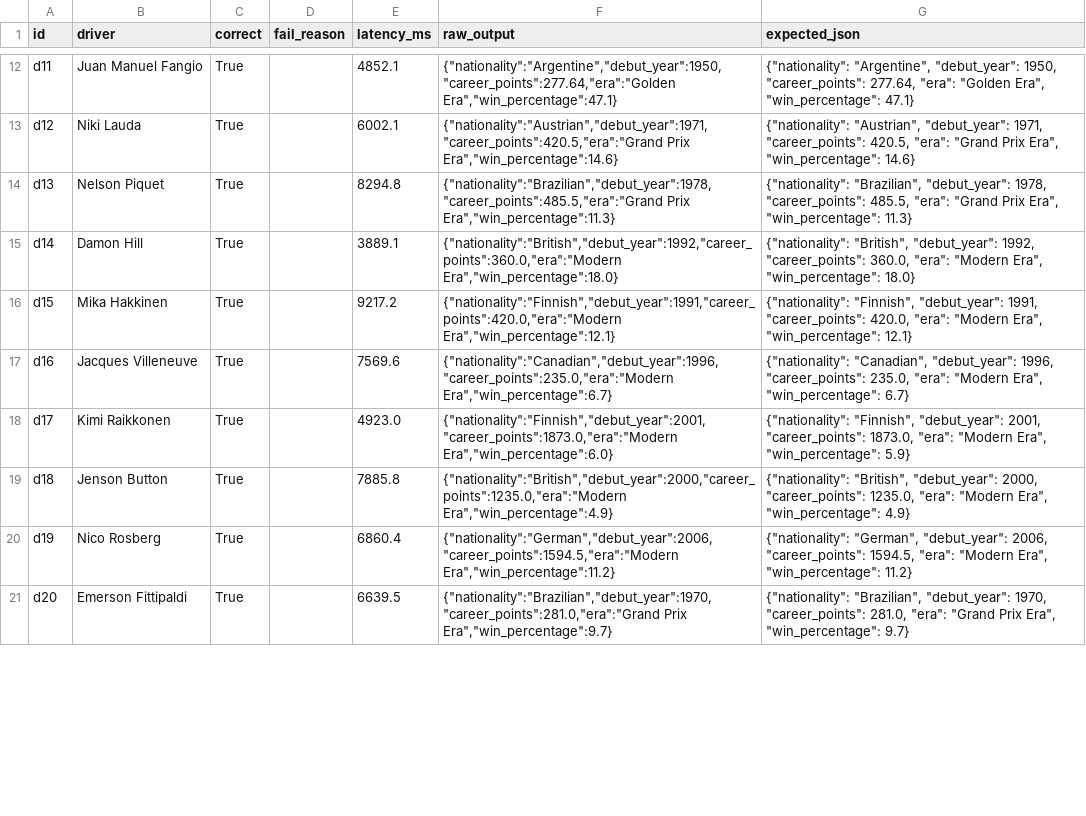
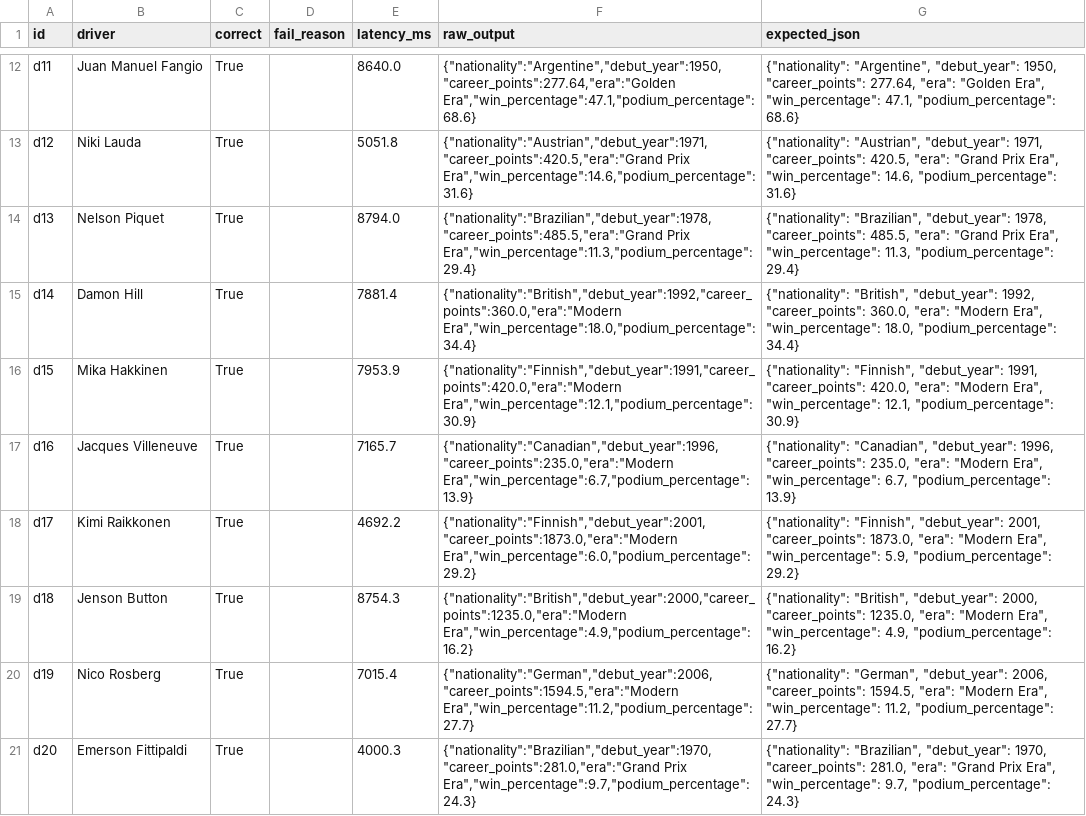
Before and after one commit to aziztouhami/Project-0, a CSV file: results/scored/cheap_scored.csv, drawn as a sheet; only a part is shown, gaps mark what is left out; the diff covers the shown part only; the diff names each change by its address in the sheet, - before the commit and + after, or states it on an @@ line.

```diff
--- a/results/scored/cheap_scored.csv
+++ b/results/scored/cheap_scored.csv
-E12 (latency_ms): 4852.1
+E12 (latency_ms): 8640.0
-F12 (raw_output): {"nationality":"Argentine","debut_year":1950,"career_points":277.64,"era":"Golden Era","win_percentage":47.1}
+F12 (raw_output): {"nationality":"Argentine","debut_year":1950,"career_points":277.64,"era":"Golden Era","win_percentage":47.1,"podium_percentage":68.6}
-G12 (expected_json): …Era", "win_percentage": 47.1}
+G12 (expected_json): …Era", "win_percentage": 47.1, "podium_percentage": 68.6}
-E13 (latency_ms): 6002.1
+E13 (latency_ms): 5051.8
-F13 (raw_output): {"nationality":"Austrian","debut_year":1971,"career_points":420.5,"era":"Grand Prix Era","win_percentage":14.6}
+F13 (raw_output): {"nationality":"Austrian","debut_year":1971,"career_points":420.5,"era":"Grand Prix Era","win_percentage":14.6,"podium_percentage":31.6}
-G13 (expected_json): …Era", "win_percentage": 14.6}
+G13 (expected_json): …Era", "win_percentage": 14.6, "podium_percentage": 31.6}
-E14 (latency_ms): 8294.8
+E14 (latency_ms): 8794.0
-F14 (raw_output): {"nationality":"Brazilian","debut_year":1978,"career_points":485.5,"era":"Grand Prix Era","win_percentage":11.3}
+F14 (raw_output): {"nationality":"Brazilian","debut_year":1978,"career_points":485.5,"era":"Grand Prix Era","win_percentage":11.3,"podium_percentage":29.4}
-G14 (expected_json): …Era", "win_percentage": 11.3}
+G14 (expected_json): …Era", "win_percentage": 11.3, "podium_percentage": 29.4}
-E15 (latency_ms): 3889.1
+E15 (latency_ms): 7881.4
-F15 (raw_output): {"nationality":"British","debut_year":1992,"career_points":360.0,"era":"Modern Era","win_percentage":18.0}
+F15 (raw_output): {"nationality":"British","debut_year":1992,"career_points":360.0,"era":"Modern Era","win_percentage":18.0,"podium_percentage":34.4}
-G15 (expected_json): …Era", "win_percentage": 18.0}
+G15 (expected_json): …Era", "win_percentage": 18.0, "podium_percentage": 34.4}
-E16 (latency_ms): 9217.2
+E16 (latency_ms): 7953.9
-F16 (raw_output): {"nationality":"Finnish","debut_year":1991,"career_points":420.0,"era":"Modern Era","win_percentage":12.1}
+F16 (raw_output): {"nationality":"Finnish","debut_year":1991,"career_points":420.0,"era":"Modern Era","win_percentage":12.1,"podium_percentage":30.9}
-G16 (expected_json): …Era", "win_percentage": 12.1}
+G16 (expected_json): …Era", "win_percentage": 12.1, "podium_percentage": 30.9}
-E17 (latency_ms): 7569.6
+E17 (latency_ms): 7165.7
-F17 (raw_output): {"nationality":"Canadian","debut_year":1996,"career_points":235.0,"era":"Modern Era","win_percentage":6.7}
+F17 (raw_output): {"nationality":"Canadian","debut_year":1996,"career_points":235.0,"era":"Modern Era","win_percentage":6.7,"podium_percentage":13.9}
-G17 (expected_json): …Era", "win_percentage": 6.7}
+G17 (expected_json): …Era", "win_percentage": 6.7, "podium_percentage": 13.9}
-E18 (latency_ms): 4923.0
+E18 (latency_ms): 4692.2
-F18 (raw_output): {"nationality":"Finnish","debut_year":2001,"career_points":1873.0,"era":"Modern Era","win_percentage":6.0}
+F18 (raw_output): {"nationality":"Finnish","debut_year":2001,"career_points":1873.0,"era":"Modern Era","win_percentage":6.0,"podium_percentage":29.2}
-G18 (expected_json): …Era", "win_percentage": 5.9}
+G18 (expected_json): …Era", "win_percentage": 5.9, "podium_percentage": 29.2}
-E19 (latency_ms): 7885.8
+E19 (latency_ms): 8754.3
-F19 (raw_output): {"nationality":"British","debut_year":2000,"career_points":1235.0,"era":"Modern Era","win_percentage":4.9}
+F19 (raw_output): {"nationality":"British","debut_year":2000,"career_points":1235.0,"era":"Modern Era","win_percentage":4.9,"podium_percentage":16.2}
-G19 (expected_json): …Era", "win_percentage": 4.9}
+G19 (expected_json): …Era", "win_percentage": 4.9, "podium_percentage": 16.2}
-E20 (latency_ms): 6860.4
+E20 (latency_ms): 7015.4
-F20 (raw_output): {"nationality":"German","debut_year":2006,"career_points":1594.5,"era":"Modern Era","win_percentage":11.2}
+F20 (raw_output): {"nationality":"German","debut_year":2006,"career_points":1594.5,"era":"Modern Era","win_percentage":11.2,"podium_percentage":27.7}
-G20 (expected_json): …Era", "win_percentage": 11.2}
+G20 (expected_json): …Era", "win_percentage": 11.2, "podium_percentage": 27.7}
-E21 (latency_ms): 6639.5
+E21 (latency_ms): 4000.3
-F21 (raw_output): {"nationality":"Brazilian","debut_year":1970,"career_points":281.0,"era":"Grand Prix Era","win_percentage":9.7}
+F21 (raw_output): {"nationality":"Brazilian","debut_year":1970,"career_points":281.0,"era":"Grand Prix Era","win_percentage":9.7,"podium_percentage":24.3}
-G21 (expected_json): …Era", "win_percentage": 9.7}
+G21 (expected_json): …Era", "win_percentage": 9.7, "podium_percentage": 24.3}
```
Also changed, not shown: 122 edited cells elsewhere in this file, results/raw/cheap.csv, 1 other file.
